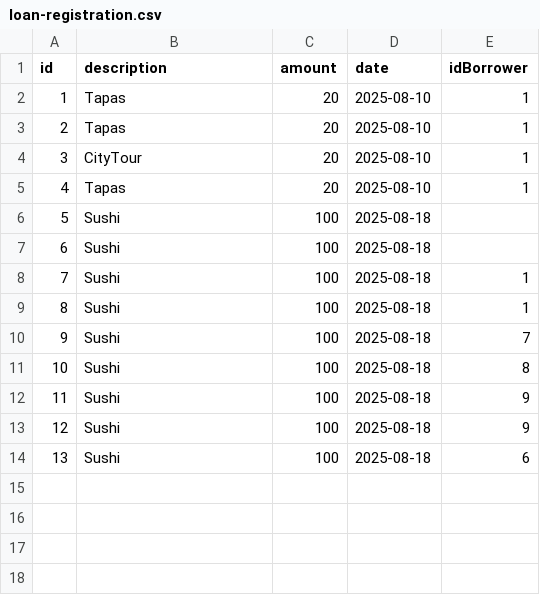
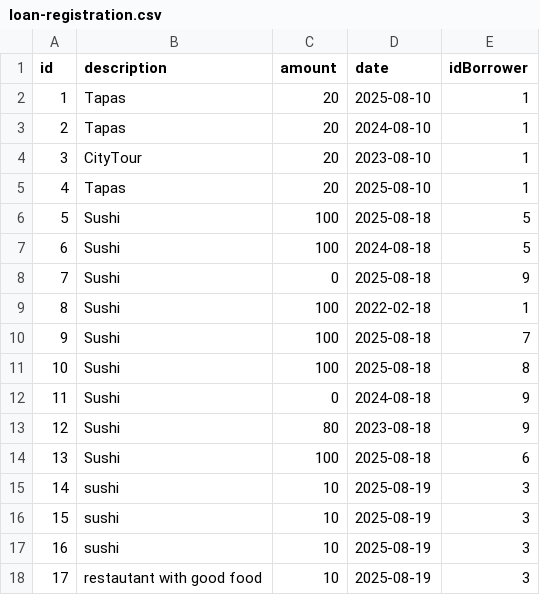
Before and after one commit to FrotaLucas/colleague-cash, a CSV file: ColleagueCash/WorkLoad/loan-registration.csv, drawn as a sheet; removed rows and columns are numbered as before the commit, all else as after; the diff names each change by its address in the sheet, - before the commit and + after, or states it on an @@ line.

```diff
--- a/ColleagueCash/WorkLoad/loan-registration.csv
+++ b/ColleagueCash/WorkLoad/loan-registration.csv
+row 3: 2 | Tapas | 20 | 2024-08-10 | 1
+row 4: 3 | CityTour | 20 | 2023-08-10 | 1
@@ column A (id) renumbered in row 5 @@
-row 4: 3 | CityTour | 20 | 2025-08-10 | 1
-row 5: 4 | Tapas | 20 | 2025-08-10 | 1
-E6:E7 (idBorrower): (empty)
+E6:E7 (idBorrower): 5
-D7 (date): 2025-08-18
+D7 (date): 2024-08-18
-C8 (amount): 100
+C8 (amount): 0
-E8 (idBorrower): 1
+E8 (idBorrower): 9
-D9 (date): 2025-08-18
+D9 (date): 2022-02-18
-C12 (amount): 100
+C12 (amount): 0
-D12 (date): 2025-08-18
+D12 (date): 2024-08-18
-C13 (amount): 100
+C13 (amount): 80
-D13 (date): 2025-08-18
+D13 (date): 2023-08-18
+row 15: 14 | sushi | 10 | 2025-08-19 | 3
+row 16: 15 | sushi | 10 | 2025-08-19 | 3
+row 17: 16 | sushi | 10 | 2025-08-19 | 3
+row 18: 17 | restautant with good food | 10 | 2025-08-19 | 3
```
Also changed, not shown: 2 other files.
